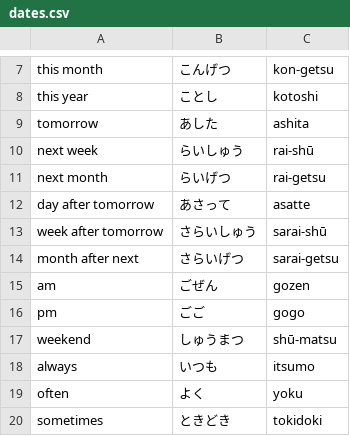
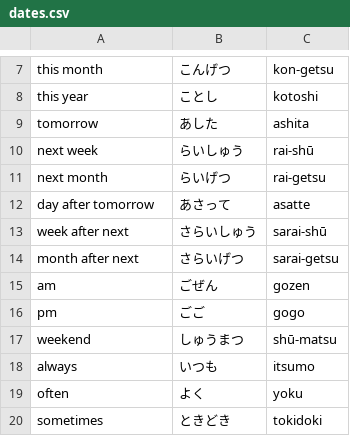
Before and after one commit to nova77/anki_japanese, a CSV file: cards/dates.csv, drawn as a sheet; only a part is shown, gaps mark what is left out.

Commit message:
fixed week after next

```diff
--- a/cards/dates.csv
+++ b/cards/dates.csv
@@ -12,3 +12,3 @@ next month,らいげつ,rai-getsu
 day after tomorrow,あさって,asatte
-week after tomorrow,さらいしゅう,sarai-shū
+week after next,さらいしゅう,sarai-shū
 month after next,さらいげつ,sarai-getsu
```
